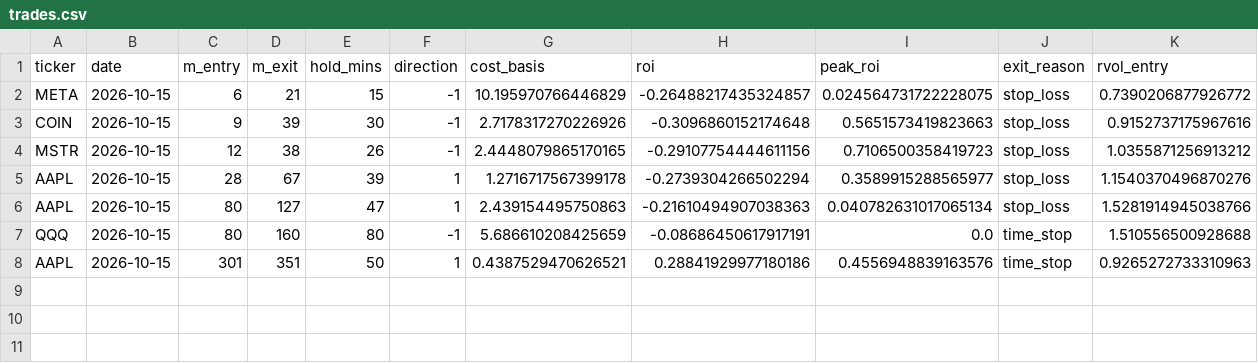
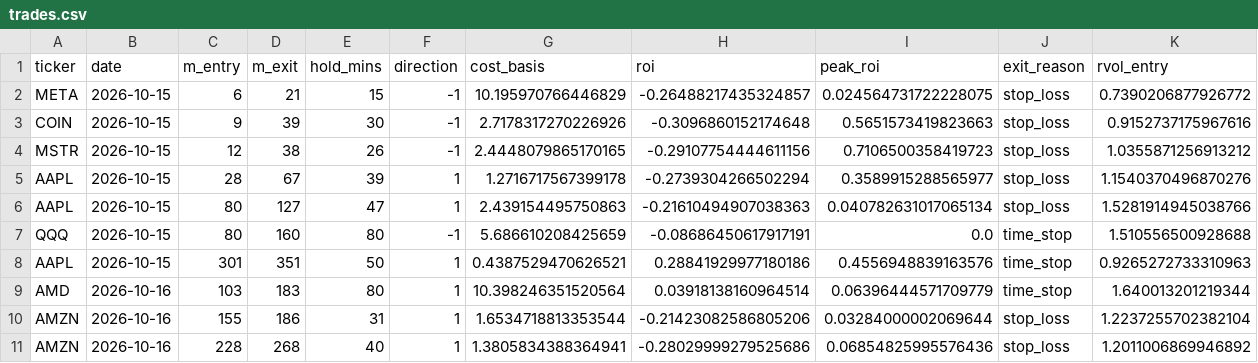
Before and after one commit to samedame/Apex_Chronos, a CSV file: ledger/trades.csv, drawn as a sheet; only a part is shown; rows hold the shown columns only; the diff names each change by its address in the sheet, - before the commit and + after, or states it on an @@ line.

```diff
--- a/ledger/trades.csv
+++ b/ledger/trades.csv
+row 9: AMD | 2026-10-16 | 103 | 183 | 80 | 1 | 10.398246351520564 | 0.03918138160964514 | 0.06396444571709779 | time_stop | 1.640013201219344
+row 10: AMZN | 2026-10-16 | 155 | 186 | 31 | 1 | 1.6534718813353544 | -0.21423082586805206 | 0.03284000002069644 | stop_loss | 1.2237255702382104
+row 11: AMZN | 2026-10-16 | 228 | 268 | 40 | 1 | 1.3805834388364941 | -0.28029999279525686 | 0.06854825995576436 | stop_loss | 1.2011006869946892
```
Also changed, not shown: 2 other files.
